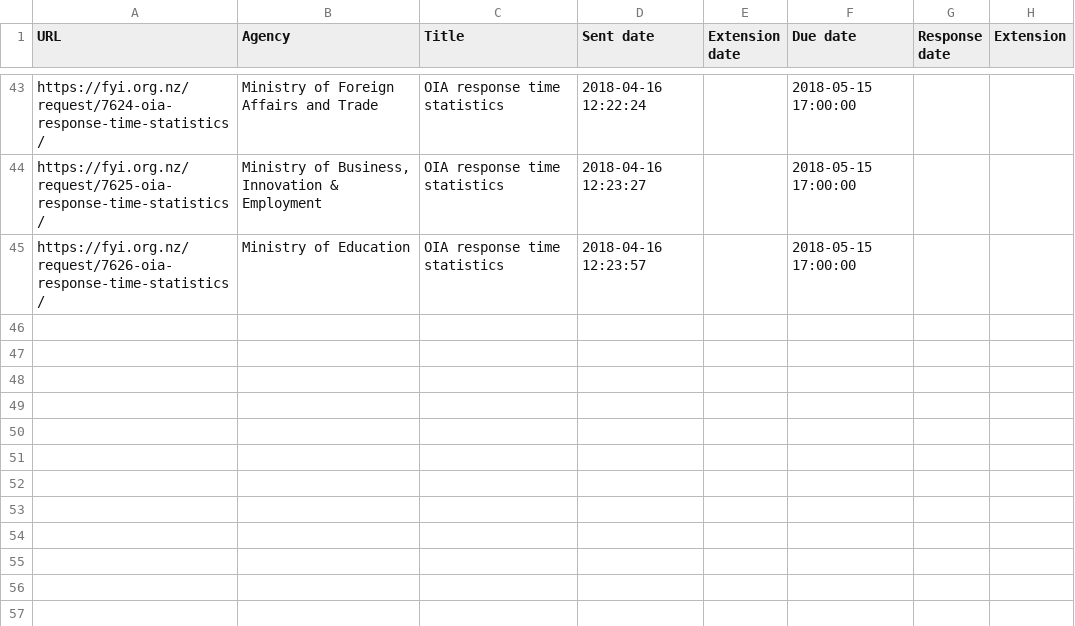
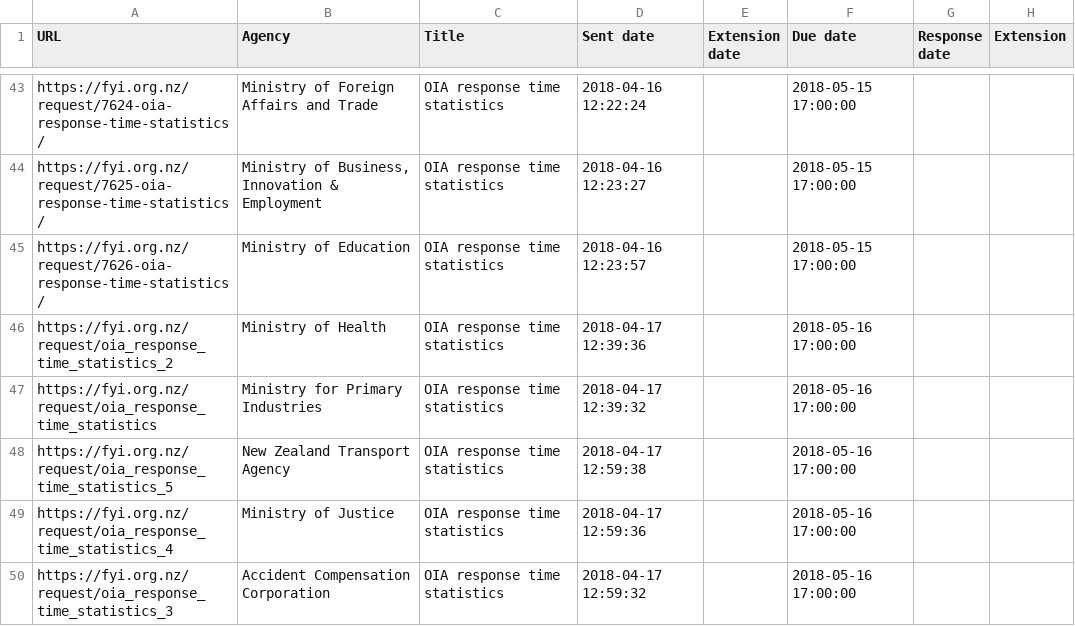
Before and after one commit to Cipscis/charter, a CSV file: app/assets/data/fyi-mark-hanna.csv, drawn as a sheet; only a part is shown, gaps mark what is left out; the diff names each change by its address in the sheet, - before the commit and + after, or states it on an @@ line.

Commit message:
Added second batch of OIA response time statistics requests

```diff
--- a/app/assets/data/fyi-mark-hanna.csv
+++ b/app/assets/data/fyi-mark-hanna.csv
+row 46: https://fyi.org.nz/request/oia_response_time_statistics_2 | Ministry of Health | OIA response time statistics | 2018-04-17 12:39:36 |  | 2018-05-16 17:00:00
+row 47: https://fyi.org.nz/request/oia_response_time_statistics | Ministry for Primary Industries | OIA response time statistics | 2018-04-17 12:39:32 |  | 2018-05-16 17:00:00
+row 48: https://fyi.org.nz/request/oia_response_time_statistics_5 | New Zealand Transport Agency | OIA response time statistics | 2018-04-17 12:59:38 |  | 2018-05-16 17:00:00
+row 49: https://fyi.org.nz/request/oia_response_time_statistics_4 | Ministry of Justice | OIA response time statistics | 2018-04-17 12:59:36 |  | 2018-05-16 17:00:00
+row 50: https://fyi.org.nz/request/oia_response_time_statistics_3 | Accident Compensation Corporation | OIA response time statistics | 2018-04-17 12:59:32 |  | 2018-05-16 17:00:00
```
